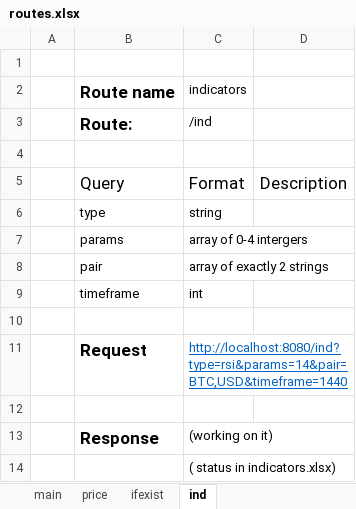
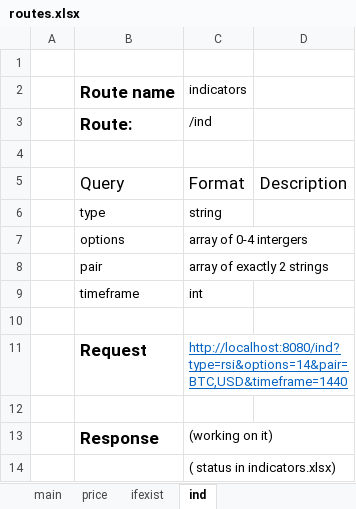
Before and after one commit to lngka/sbCryptoWork, an Excel workbook: documentation/routes.xlsx, sheet ind, drawn as a sheet; values as stored, in another font and other column widths than the file's, no borders; table styles not drawn; the diff names each change by its address in the sheet, - before the commit and + after, or states it on an @@ line.

```diff
--- a/documentation/routes.xlsx (sheet ind)
+++ b/documentation/routes.xlsx (sheet ind)
-B7 (Route name): params
+B7 (Route name): options
-C11 (indicators): http://localhost:8080/ind?type=rsi&params=14&pair=BTC,USD&timeframe=1440
+C11 (indicators): http://localhost:8080/ind?type=rsi&options=14&pair=BTC,USD&timeframe=1440
```
Also changed, not shown: 5 other files.
